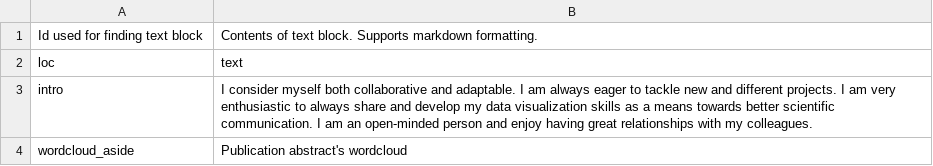
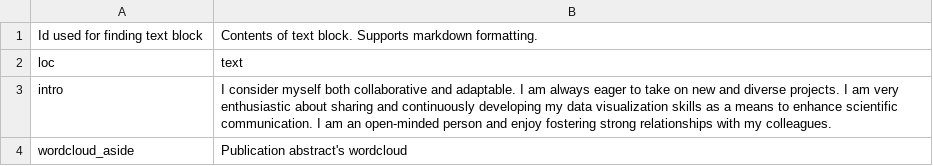
Before and after one commit to AFraderaSola/CV, a CSV file: data/text_blocks.csv, drawn as a sheet.

```diff
--- a/data/text_blocks.csv
+++ b/data/text_blocks.csv
@@ -2,3 +2,3 @@ Id used for finding text block,Contents of text block. Supports markdown formatt
 loc,text
-intro,I consider myself both collaborative and adaptable. I am always eager to tackle new and different projects. I am very enthusiastic to always share and develop my data visualization skills as a means towards better scientific communication. I am an open-minded person and enjoy having great relationships with my colleagues.
+intro,I consider myself both collaborative and adaptable. I am always eager to take on new and diverse projects. I am very enthusiastic about sharing and continuously developing my data visualization skills as a means to enhance scientific communication. I am an open-minded person and enjoy fostering strong relationships with my colleagues.
 wordcloud_aside,Publication abstract's wordcloud
```
Also changed, not shown: data/abstracts.csv, data/entries.csv, 32 other files.
